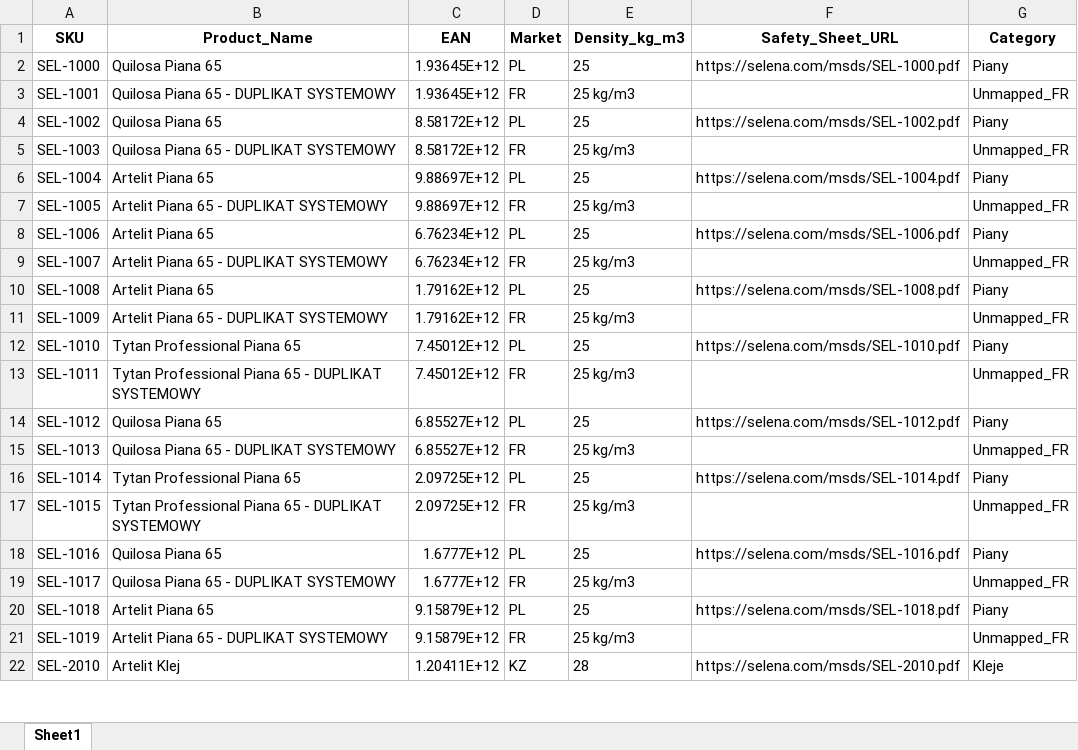
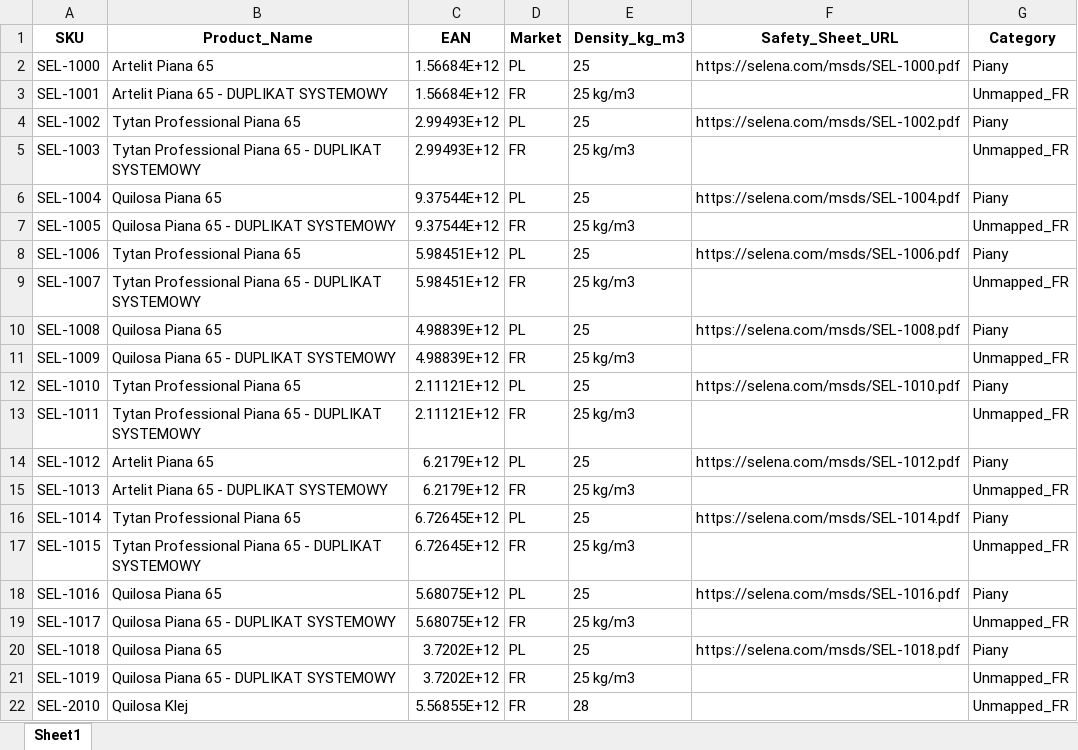
Before and after one commit to Dervoo/PythonPimTest, an Excel workbook: Selena_Legacy_Data_INITIAL.xlsx, sheet Sheet1, drawn as a sheet; only a part is shown; values as stored, in another font and other column widths than the file's, no borders; the diff covers the shown part only; the diff names each change by its address in the sheet, - before the commit and + after, or states it on an @@ line.

```diff
--- a/Selena_Legacy_Data_INITIAL.xlsx (sheet Sheet1)
+++ b/Selena_Legacy_Data_INITIAL.xlsx (sheet Sheet1)
-B2 (Product_Name): Quilosa Piana 65
+B2 (Product_Name): Artelit Piana 65
-C2:C3 (EAN): 1.93645E+12
+C2:C3 (EAN): 1.56684E+12
-B3 (Product_Name): Quilosa Piana 65 - DUPLIKAT SYSTEMOWY
+B3 (Product_Name): Artelit Piana 65 - DUPLIKAT SYSTEMOWY
-B4 (Product_Name): Quilosa Piana 65
+B4 (Product_Name): Tytan Professional Piana 65
-C4:C5 (EAN): 8.58172E+12
+C4:C5 (EAN): 2.99493E+12
-B5 (Product_Name): Quilosa Piana 65 - DUPLIKAT SYSTEMOWY
+B5 (Product_Name): Tytan Professional Piana 65 - DUPLIKAT SYSTEMOWY
-B6 (Product_Name): Artelit Piana 65
+B6 (Product_Name): Quilosa Piana 65
-C6:C7 (EAN): 9.88697E+12
+C6:C7 (EAN): 9.37544E+12
-B7 (Product_Name): Artelit Piana 65 - DUPLIKAT SYSTEMOWY
+B7 (Product_Name): Quilosa Piana 65 - DUPLIKAT SYSTEMOWY
-B8 (Product_Name): Artelit Piana 65
+B8 (Product_Name): Tytan Professional Piana 65
-C8:C9 (EAN): 6.76234E+12
+C8:C9 (EAN): 5.98451E+12
-B9 (Product_Name): Artelit Piana 65 - DUPLIKAT SYSTEMOWY
+B9 (Product_Name): Tytan Professional Piana 65 - DUPLIKAT SYSTEMOWY
-B10 (Product_Name): Artelit Piana 65
+B10 (Product_Name): Quilosa Piana 65
-C10:C11 (EAN): 1.79162E+12
+C10:C11 (EAN): 4.98839E+12
-B11 (Product_Name): Artelit Piana 65 - DUPLIKAT SYSTEMOWY
+B11 (Product_Name): Quilosa Piana 65 - DUPLIKAT SYSTEMOWY
-C12:C13 (EAN): 7.45012E+12
+C12:C13 (EAN): 2.11121E+12
-B14 (Product_Name): Quilosa Piana 65
+B14 (Product_Name): Artelit Piana 65
-C14:C15 (EAN): 6.85527E+12
+C14:C15 (EAN): 6.2179E+12
-B15 (Product_Name): Quilosa Piana 65 - DUPLIKAT SYSTEMOWY
+B15 (Product_Name): Artelit Piana 65 - DUPLIKAT SYSTEMOWY
-C16:C17 (EAN): 2.09725E+12
+C16:C17 (EAN): 6.72645E+12
-C18:C19 (EAN): 1.6777E+12
+C18:C19 (EAN): 5.68075E+12
-B20 (Product_Name): Artelit Piana 65
+B20 (Product_Name): Quilosa Piana 65
-C20:C21 (EAN): 9.15879E+12
+C20:C21 (EAN): 3.7202E+12
-B21 (Product_Name): Artelit Piana 65 - DUPLIKAT SYSTEMOWY
+B21 (Product_Name): Quilosa Piana 65 - DUPLIKAT SYSTEMOWY
-B22 (Product_Name): Artelit Klej
+B22 (Product_Name): Quilosa Klej
-C22 (EAN): 1.20411E+12
+C22 (EAN): 5.56855E+12
-D22 (Market): KZ
+D22 (Market): FR
-F22 (Safety_Sheet_URL): https://selena.com/msds/SEL-2010.pdf
+F22 (Safety_Sheet_URL): (empty)
-G22 (Category): Kleje
+G22 (Category): Unmapped_FR
```
Also changed, not shown: 270 edited cells elsewhere in this sheet, Selena_Master_Data_FINAL.xlsx, 4 other files.
